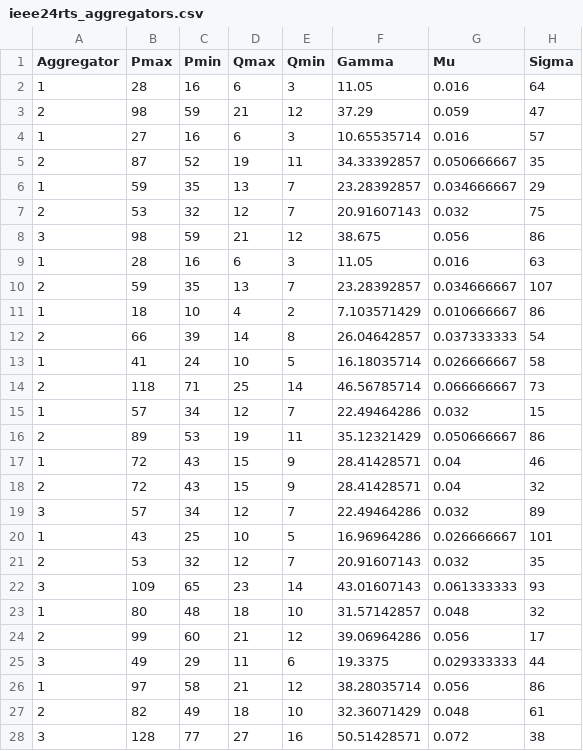
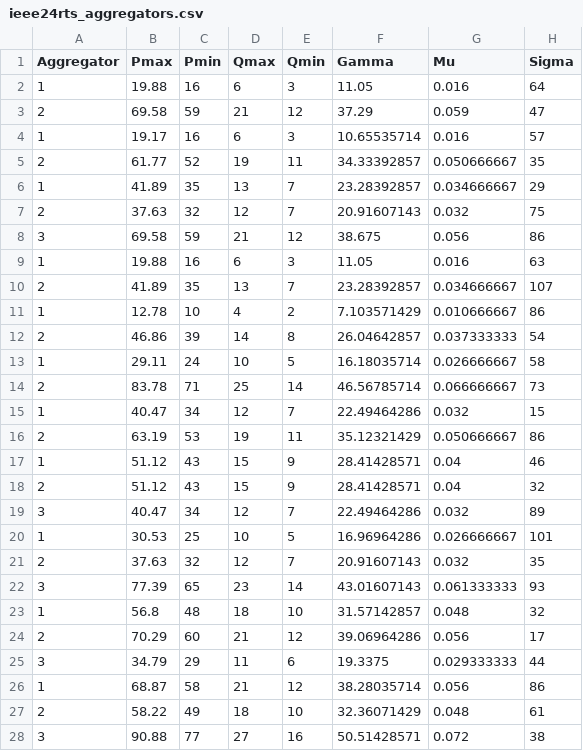
Before and after one commit to sachinthyh/social-equity-based-OPF, a CSV file: Data/ieee24rts_aggregators.csv, drawn as a sheet; only a part is shown; the diff covers the shown part only.

```diff
--- a/Data/ieee24rts_aggregators.csv
+++ b/Data/ieee24rts_aggregators.csv
@@ -1,28 +1,28 @@
 Aggregator,Pmax,Pmin,Qmax,Qmin,Gamma,Mu,Sigma
-1,28,16,6,3,11.05,0.016,64
-2,98,59,21,12,37.29,0.059,47
-1,27,16,6,3,10.65535714,0.016,57
-2,87,52,19,11,34.33392857,0.050666667,35
-1,59,35,13,7,23.28392857,0.034666667,29
-2,53,32,12,7,20.91607143,0.032,75
-3,98,59,21,12,38.675,0.056,86
-1,28,16,6,3,11.05,0.016,63
-2,59,35,13,7,23.28392857,0.034666667,107
-1,18,10,4,2,7.103571429,0.010666667,86
-2,66,39,14,8,26.04642857,0.037333333,54
-1,41,24,10,5,16.18035714,0.026666667,58
-2,118,71,25,14,46.56785714,0.066666667,73
-1,57,34,12,7,22.49464286,0.032,15
-2,89,53,19,11,35.12321429,0.050666667,86
-1,72,43,15,9,28.41428571,0.04,46
-2,72,43,15,9,28.41428571,0.04,32
-3,57,34,12,7,22.49464286,0.032,89
-1,43,25,10,5,16.96964286,0.026666667,101
-2,53,32,12,7,20.91607143,0.032,35
-3,109,65,23,14,43.01607143,0.061333333,93
-1,80,48,18,10,31.57142857,0.048,32
-2,99,60,21,12,39.06964286,0.056,17
-3,49,29,11,6,19.3375,0.029333333,44
-1,97,58,21,12,38.28035714,0.056,86
-2,82,49,18,10,32.36071429,0.048,61
-3,128,77,27,16,50.51428571,0.072,38
+1,19.88,16,6,3,11.05,0.016,64
+2,69.58,59,21,12,37.29,0.059,47
+1,19.17,16,6,3,10.65535714,0.016,57
+2,61.77,52,19,11,34.33392857,0.050666667,35
+1,41.89,35,13,7,23.28392857,0.034666667,29
+2,37.63,32,12,7,20.91607143,0.032,75
+3,69.58,59,21,12,38.675,0.056,86
+1,19.88,16,6,3,11.05,0.016,63
+2,41.89,35,13,7,23.28392857,0.034666667,107
+1,12.78,10,4,2,7.103571429,0.010666667,86
+2,46.86,39,14,8,26.04642857,0.037333333,54
+1,29.11,24,10,5,16.18035714,0.026666667,58
+2,83.78,71,25,14,46.56785714,0.066666667,73
+1,40.47,34,12,7,22.49464286,0.032,15
+2,63.19,53,19,11,35.12321429,0.050666667,86
+1,51.12,43,15,9,28.41428571,0.04,46
+2,51.12,43,15,9,28.41428571,0.04,32
+3,40.47,34,12,7,22.49464286,0.032,89
+1,30.53,25,10,5,16.96964286,0.026666667,101
+2,37.63,32,12,7,20.91607143,0.032,35
+3,77.39,65,23,14,43.01607143,0.061333333,93
+1,56.8,48,18,10,31.57142857,0.048,32
+2,70.29,60,21,12,39.06964286,0.056,17
+3,34.79,29,11,6,19.3375,0.029333333,44
+1,68.87,58,21,12,38.28035714,0.056,86
+2,58.22,49,18,10,32.36071429,0.048,61
+3,90.88,77,27,16,50.51428571,0.072,38
```
Also changed, not shown: 16 edited cells elsewhere in this file, 5 other files.
